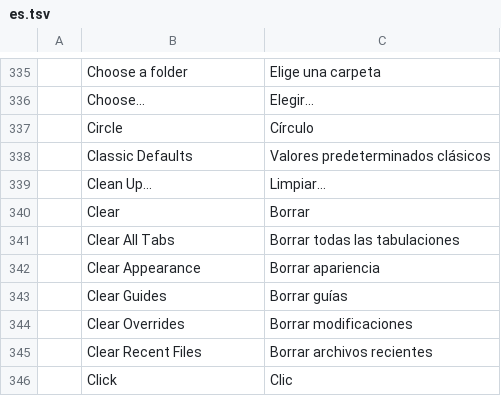
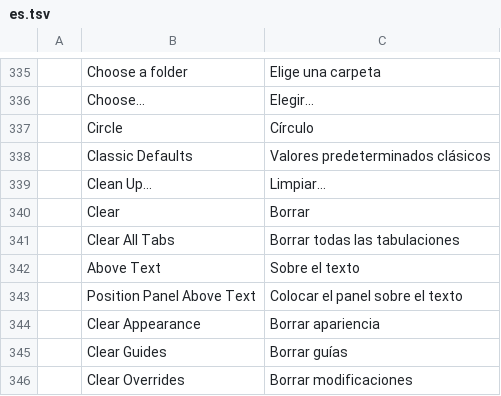
Before and after one commit to treeforjs/vectorcraft, a TSV file: crates/ui-egui/src/i18n/es.tsv, drawn as a sheet; only a part is shown, gaps mark what is left out; the shorter side is filled out with more unchanged rows; the diff names each change by its address in the sheet, - before the commit and + after, or states it on an @@ line.

```diff
--- a/crates/ui-egui/src/i18n/es.tsv
+++ b/crates/ui-egui/src/i18n/es.tsv
+row 342:  | Above Text | Sobre el texto
+row 343:  | Position Panel Above Text | Colocar el panel sobre el texto
```
Also changed, not shown: crates/ui-egui/src/i18n/fr.tsv, crates/ui-egui/src/i18n/it.tsv, 8 other files.
